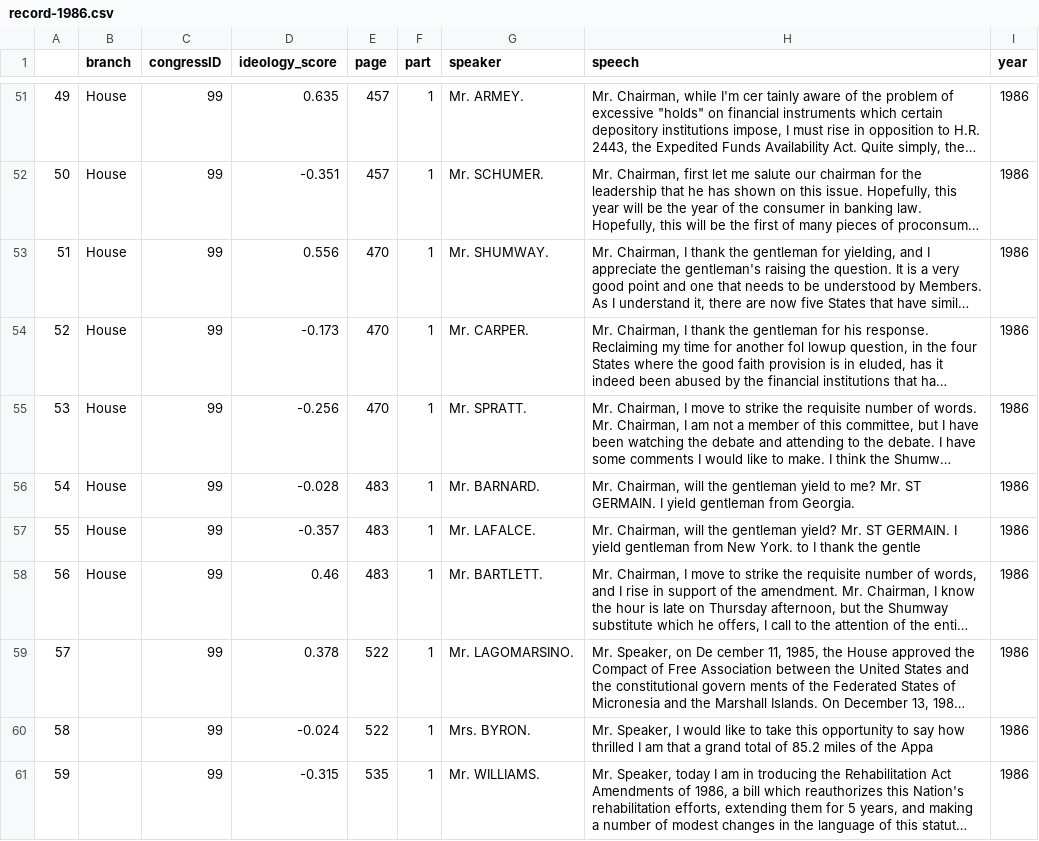
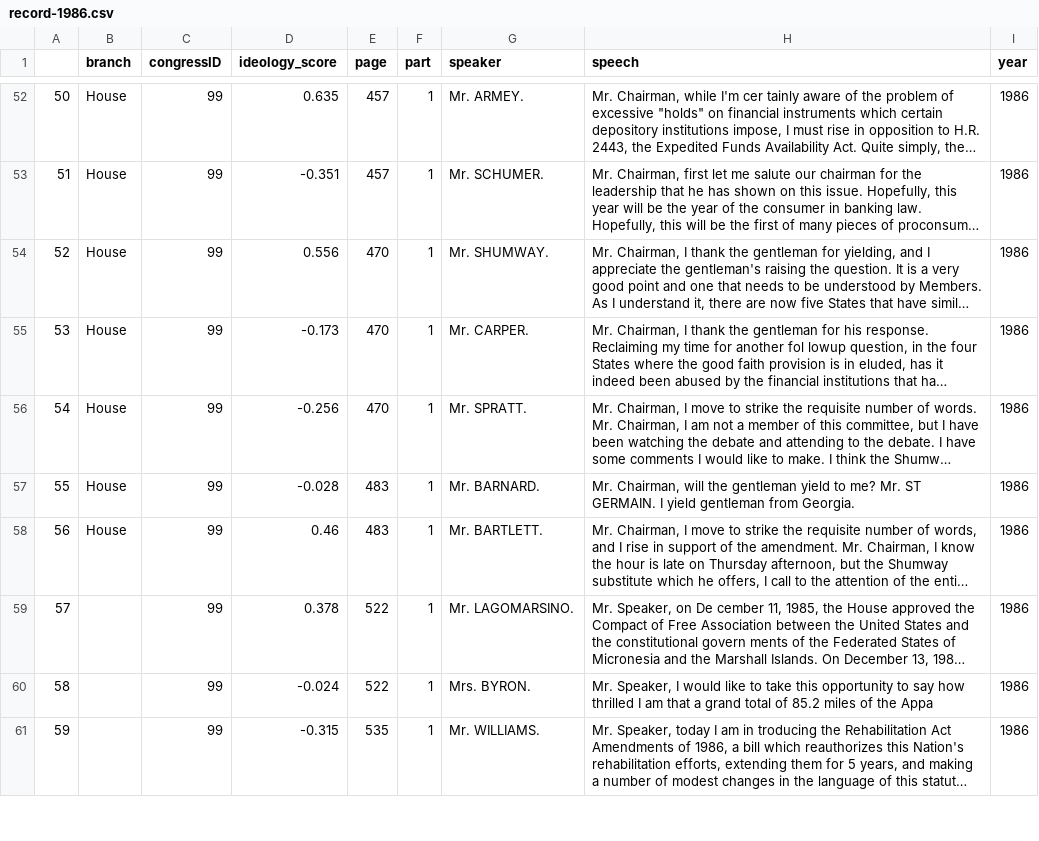
Before and after one commit to jakemsnyder/political-ideology-detection, a CSV file: data/csv/processed/record-1986.csv, drawn as a sheet; only a part is shown, gaps mark what is left out; long unchanged cells end in …; removed rows and columns are numbered as before the commit, all else as after; the diff covers the shown part only; the diff names each change by its address in the sheet, - before the commit and + after, or states it on an @@ line.

```diff
--- a/data/csv/processed/record-1986.csv
+++ b/data/csv/processed/record-1986.csv
@@ column A renumbered between rows 20 and 380 @@
-row 57: 55 | House | 99 | -0.357 | 483 | 1 | Mr. LAFALCE. | Mr. Chairman, will the gentleman yield? Mr. ST GERMAIN. I yield gentleman from New York. to I thank the gentle | 1986
```
Also changed, not shown: 7 added rows, 6 removed rows and 4 edited cells elsewhere in this file, data/csv/processed/record-1977.csv, data/csv/processed/record-1982.csv, 44 other files.
